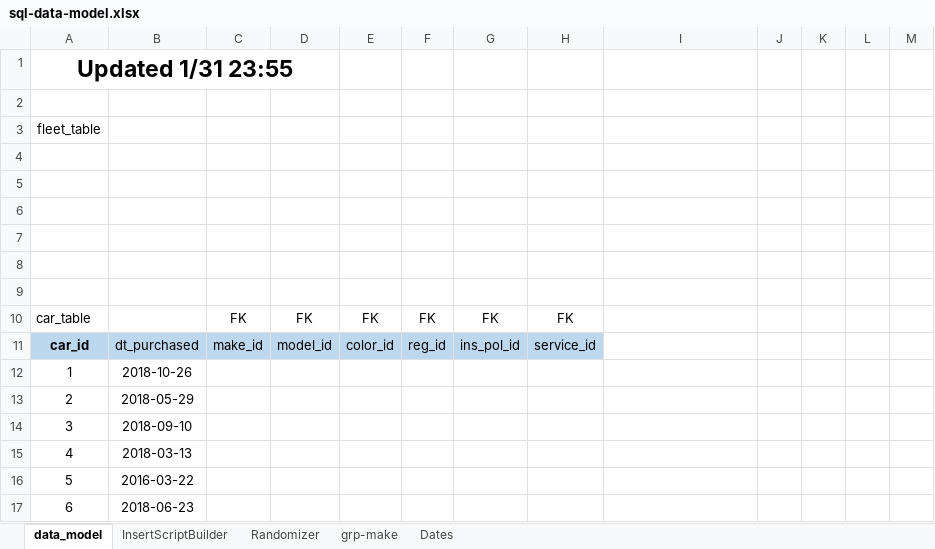
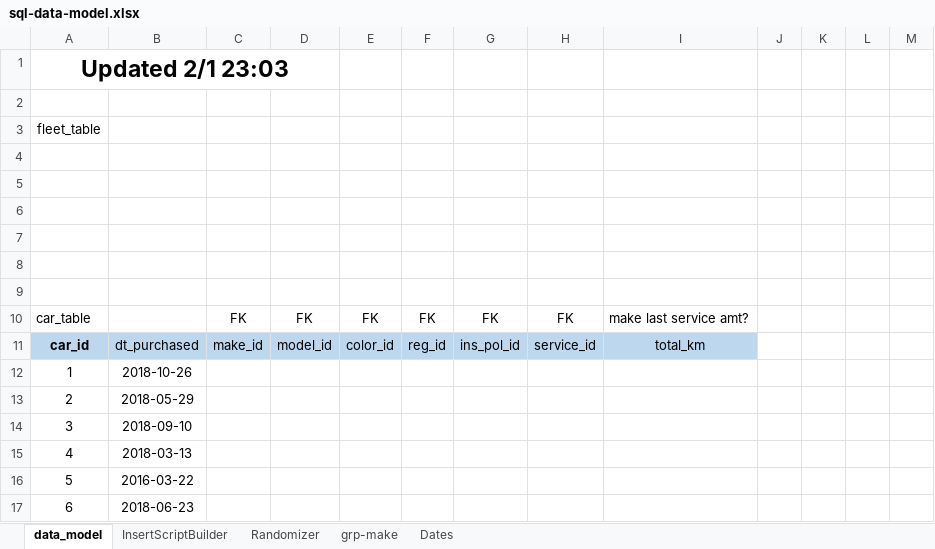
Before and after one commit to ejolsson/SQL-Project, an Excel workbook: sql-project-eo/sql-data-model.xlsx, sheet data_model, drawn as a sheet; only a part is shown; values as stored, in another font and other column widths than the file's, no borders; the diff names each change by its address in the sheet, - before the commit and + after, or states it on an @@ line.

```diff
--- a/sql-project-eo/sql-data-model.xlsx (sheet data_model)
+++ b/sql-project-eo/sql-data-model.xlsx (sheet data_model)
-A1: Updated 1/31 23:55
+A1: Updated 2/1 23:03
-I10: (empty)
+I10: make last service amt?
-I11: (empty)
+I11: total_km
-I11 fill: none
+I11 fill: #BDD7EE
```
Also changed, not shown: sheet InsertScriptBuilder, sheet Dates, sheet Randomizer, formulas that keep their value, 1 other file.
